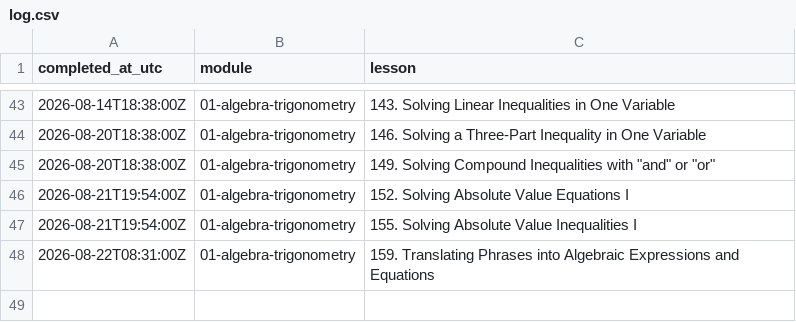
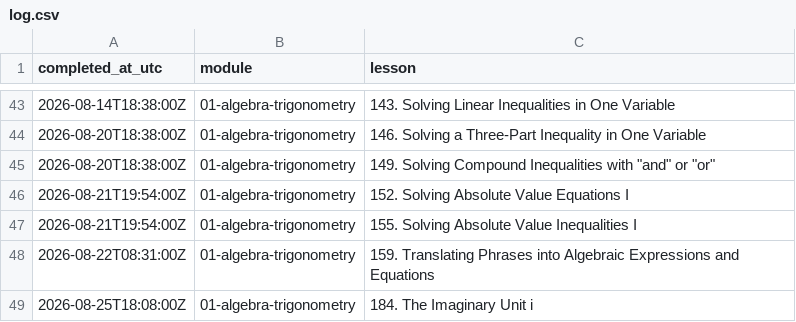
Before and after one commit to Piechutowski/curriculum-math, a CSV file: progress/log.csv, drawn as a sheet; only a part is shown, gaps mark what is left out; the diff names each change by its address in the sheet, - before the commit and + after, or states it on an @@ line.

```diff
--- a/progress/log.csv
+++ b/progress/log.csv
+row 49: 2026-08-25T18:08:00Z | 01-algebra-trigonometry | 184. The Imaginary Unit i
```
Also changed, not shown: progress/progress.csv, 5 other files.
